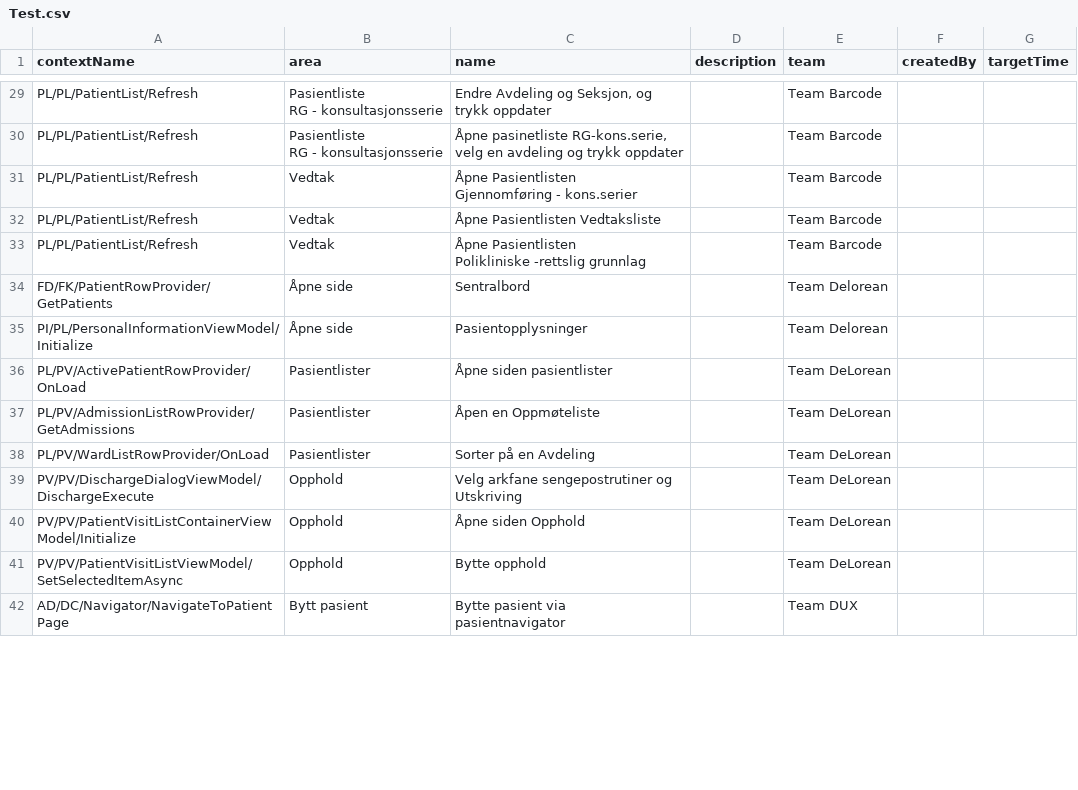
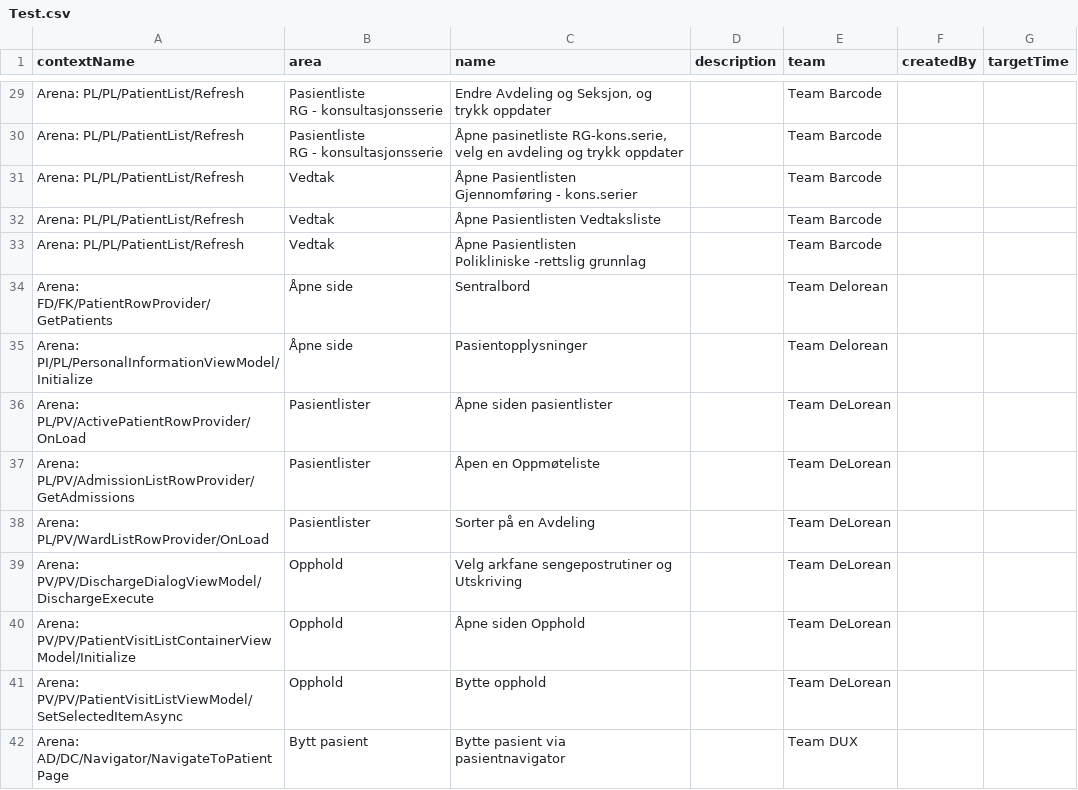
Before and after one commit to Lasith1234/GrafanaTrial, a CSV file: Test.csv, drawn as a sheet; only a part is shown, gaps mark what is left out; the diff covers the shown part only; the diff names each change by its address in the sheet, - before the commit and + after, or states it on an @@ line.

Commit message:
Update Test.csv
Adding Arena:

```diff
--- a/Test.csv
+++ b/Test.csv
-A29:A33 (contextName): PL/PL/PatientList/Refresh
+A29:A33 (contextName): Arena: PL/PL/PatientList/Refresh
-A34 (contextName): FD/FK/PatientRowProvider/GetPatients
+A34 (contextName): Arena: FD/FK/PatientRowProvider/GetPatients
-A35 (contextName): PI/PL/PersonalInformationViewModel/Initialize
+A35 (contextName): Arena: PI/PL/PersonalInformationViewModel/Initialize
-A36 (contextName): PL/PV/ActivePatientRowProvider/OnLoad
+A36 (contextName): Arena: PL/PV/ActivePatientRowProvider/OnLoad
-A37 (contextName): PL/PV/AdmissionListRowProvider/GetAdmissions
+A37 (contextName): Arena: PL/PV/AdmissionListRowProvider/GetAdmissions
-A38 (contextName): PL/PV/WardListRowProvider/OnLoad
+A38 (contextName): Arena: PL/PV/WardListRowProvider/OnLoad
-A39 (contextName): PV/PV/DischargeDialogViewModel/DischargeExecute
+A39 (contextName): Arena: PV/PV/DischargeDialogViewModel/DischargeExecute
-A40 (contextName): PV/PV/PatientVisitListContainerViewModel/Initialize
+A40 (contextName): Arena: PV/PV/PatientVisitListContainerViewModel/Initialize
-A41 (contextName): PV/PV/PatientVisitListViewModel/SetSelectedItemAsync
+A41 (contextName): Arena: PV/PV/PatientVisitListViewModel/SetSelectedItemAsync
-A42 (contextName): AD/DC/Navigator/NavigateToPatientPage
+A42 (contextName): Arena: AD/DC/Navigator/NavigateToPatientPage
```
Also changed, not shown: 78 edited cells elsewhere in this file.
